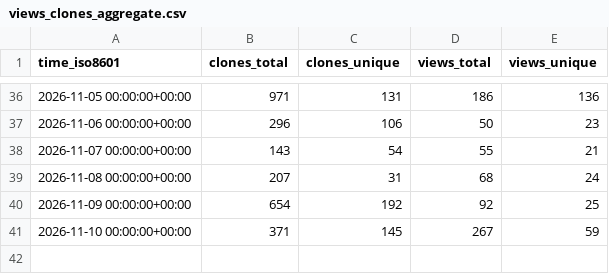
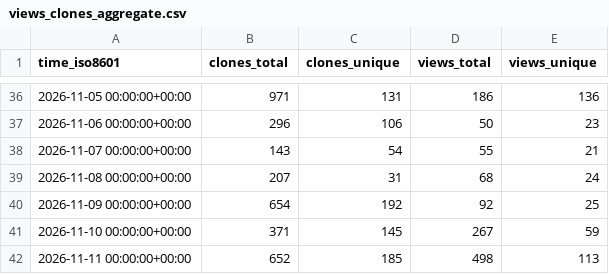
Before and after one commit to rokath/trice, a CSV file: rokath/trice/ghrs-data/views_clones_aggregate.csv, drawn as a sheet; only a part is shown, gaps mark what is left out; the diff names each change by its address in the sheet, - before the commit and + after, or states it on an @@ line.

```diff
--- a/rokath/trice/ghrs-data/views_clones_aggregate.csv
+++ b/rokath/trice/ghrs-data/views_clones_aggregate.csv
+row 42: 2026-11-11 00:00:00+00:00 | 652 | 185 | 498 | 113
```
Also changed, not shown: 1 other file.
